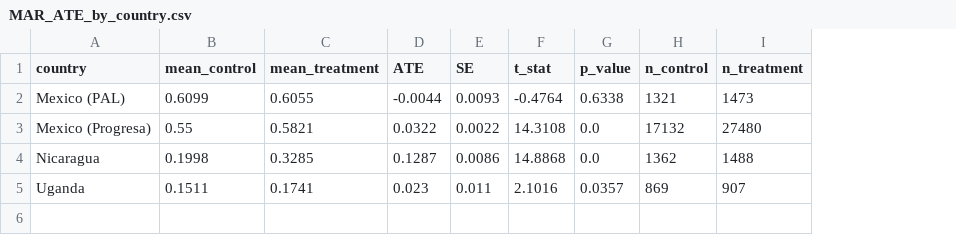
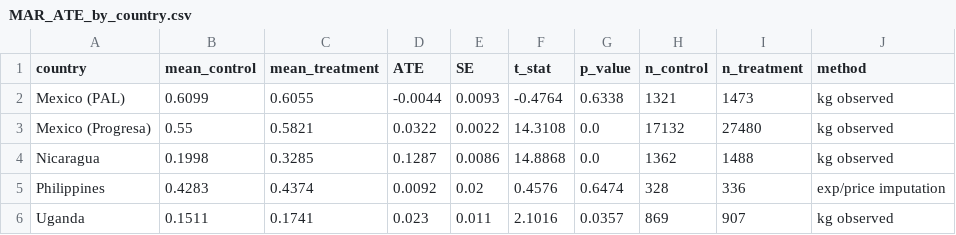
Before and after one commit to bwebste7/CGD-Peer-Review-Day-1, a CSV file: MAR_ATE_by_country.csv, drawn as a sheet; addresses are those after the commit; the diff names each change by its address in the sheet, - before the commit and + after, or states it on an @@ line.

```diff
--- a/MAR_ATE_by_country.csv
+++ b/MAR_ATE_by_country.csv
+column J (method), rows 2-4: all kg observed; row 6: kg observed
+row 5: Philippines | 0.4283 | 0.4374 | 0.0092 | 0.02 | 0.4576 | 0.6474 | 328 | 336 | exp/price imputation
```
Also changed, not shown: 1 other file.
